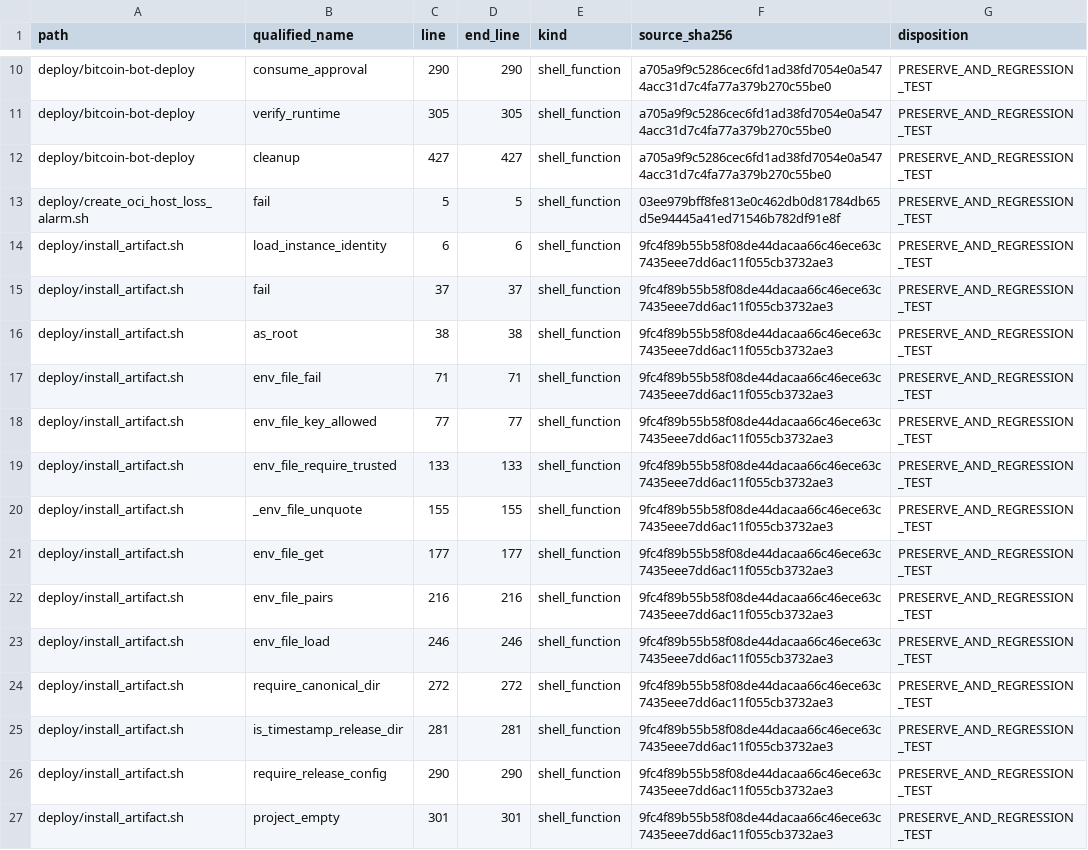
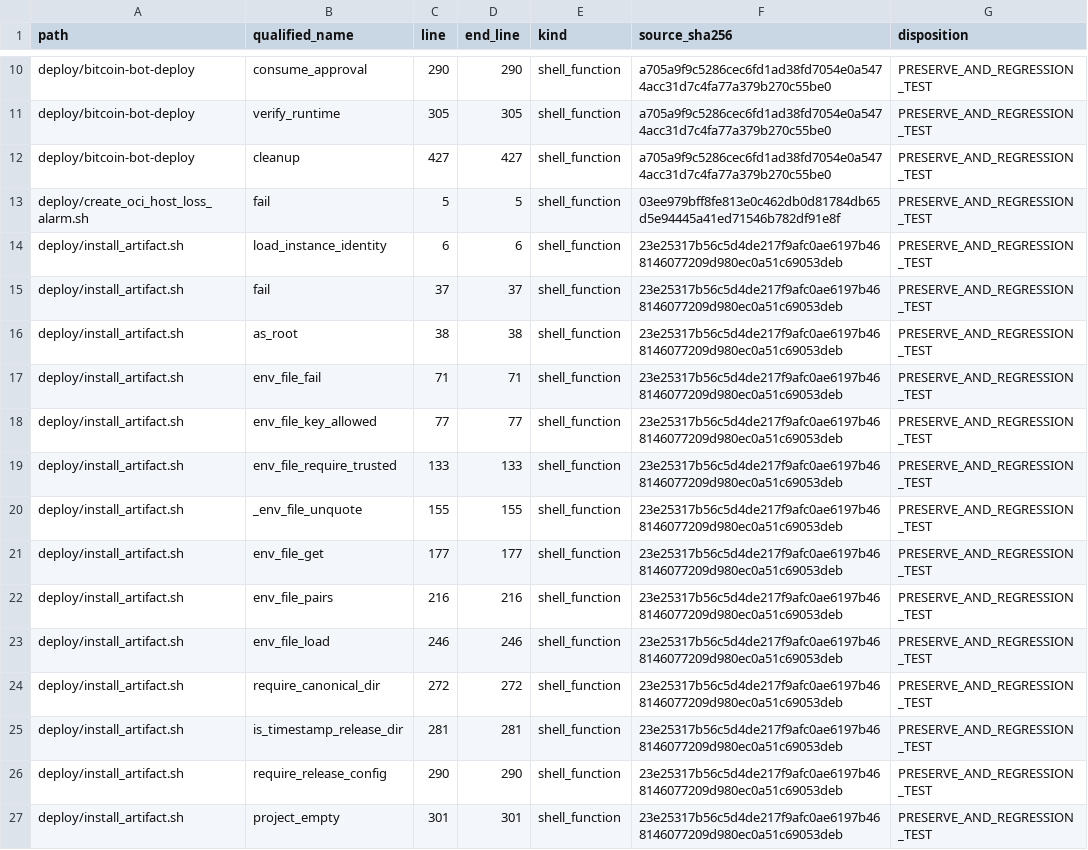
Before and after one commit to asad13-Binana/Bitcoin-Bot-Live-Trading-on-Binance-any-Exchange-TestNet, a CSV file: docs/audit/FUNCTION_PARITY_MATRIX.csv, drawn as a sheet; only a part is shown, gaps mark what is left out; the diff covers the shown part only.

```diff
--- a/docs/audit/FUNCTION_PARITY_MATRIX.csv
+++ b/docs/audit/FUNCTION_PARITY_MATRIX.csv
@@ -13,15 +13,15 @@
 "deploy/create_oci_host_loss_alarm.sh","fail","5","5","shell_function","03ee979bff8fe813e0c462db0d81784db65d5e94445a41ed71546b782df91e8f","PRESERVE_AND_REGRESSION_TEST"
-"deploy/install_artifact.sh","load_instance_identity","6","6","shell_function","9fc4f89b55b58f08de44dacaa66c46ece63c7435eee7dd6ac11f055cb3732ae3","PRESERVE_AND_REGRESSION_TEST"
-"deploy/install_artifact.sh","fail","37","37","shell_function","9fc4f89b55b58f08de44dacaa66c46ece63c7435eee7dd6ac11f055cb3732ae3","PRESERVE_AND_REGRESSION_TEST"
-"deploy/install_artifact.sh","as_root","38","38","shell_function","9fc4f89b55b58f08de44dacaa66c46ece63c7435eee7dd6ac11f055cb3732ae3","PRESERVE_AND_REGRESSION_TEST"
-"deploy/install_artifact.sh","env_file_fail","71","71","shell_function","9fc4f89b55b58f08de44dacaa66c46ece63c7435eee7dd6ac11f055cb3732ae3","PRESERVE_AND_REGRESSION_TEST"
-"deploy/install_artifact.sh","env_file_key_allowed","77","77","shell_function","9fc4f89b55b58f08de44dacaa66c46ece63c7435eee7dd6ac11f055cb3732ae3","PRESERVE_AND_REGRESSION_TEST"
-"deploy/install_artifact.sh","env_file_require_trusted","133","133","shell_function","9fc4f89b55b58f08de44dacaa66c46ece63c7435eee7dd6ac11f055cb3732ae3","PRESERVE_AND_REGRESSION_TEST"
-"deploy/install_artifact.sh","_env_file_unquote","155","155","shell_function","9fc4f89b55b58f08de44dacaa66c46ece63c7435eee7dd6ac11f055cb3732ae3","PRESERVE_AND_REGRESSION_TEST"
-"deploy/install_artifact.sh","env_file_get","177","177","shell_function","9fc4f89b55b58f08de44dacaa66c46ece63c7435eee7dd6ac11f055cb3732ae3","PRESERVE_AND_REGRESSION_TEST"
-"deploy/install_artifact.sh","env_file_pairs","216","216","shell_function","9fc4f89b55b58f08de44dacaa66c46ece63c7435eee7dd6ac11f055cb3732ae3","PRESERVE_AND_REGRESSION_TEST"
-"deploy/install_artifact.sh","env_file_load","246","246","shell_function","9fc4f89b55b58f08de44dacaa66c46ece63c7435eee7dd6ac11f055cb3732ae3","PRESERVE_AND_REGRESSION_TEST"
-"deploy/install_artifact.sh","require_canonical_dir","272","272","shell_function","9fc4f89b55b58f08de44dacaa66c46ece63c7435eee7dd6ac11f055cb3732ae3","PRESERVE_AND_REGRESSION_TEST"
-"deploy/install_artifact.sh","is_timestamp_release_dir","281","281","shell_function","9fc4f89b55b58f08de44dacaa66c46ece63c7435eee7dd6ac11f055cb3732ae3","PRESERVE_AND_REGRESSION_TEST"
-"deploy/install_artifact.sh","require_release_config","290","290","shell_function","9fc4f89b55b58f08de44dacaa66c46ece63c7435eee7dd6ac11f055cb3732ae3","PRESERVE_AND_REGRESSION_TEST"
-"deploy/install_artifact.sh","project_empty","301","301","shell_function","9fc4f89b55b58f08de44dacaa66c46ece63c7435eee7dd6ac11f055cb3732ae3","PRESERVE_AND_REGRESSION_TEST"
+"deploy/install_artifact.sh","load_instance_identity","6","6","shell_function","23e25317b56c5d4de217f9afc0ae6197b468146077209d980ec0a51c69053deb","PRESERVE_AND_REGRESSION_TEST"
+"deploy/install_artifact.sh","fail","37","37","shell_function","23e25317b56c5d4de217f9afc0ae6197b468146077209d980ec0a51c69053deb","PRESERVE_AND_REGRESSION_TEST"
+"deploy/install_artifact.sh","as_root","38","38","shell_function","23e25317b56c5d4de217f9afc0ae6197b468146077209d980ec0a51c69053deb","PRESERVE_AND_REGRESSION_TEST"
+"deploy/install_artifact.sh","env_file_fail","71","71","shell_function","23e25317b56c5d4de217f9afc0ae6197b468146077209d980ec0a51c69053deb","PRESERVE_AND_REGRESSION_TEST"
+"deploy/install_artifact.sh","env_file_key_allowed","77","77","shell_function","23e25317b56c5d4de217f9afc0ae6197b468146077209d980ec0a51c69053deb","PRESERVE_AND_REGRESSION_TEST"
+"deploy/install_artifact.sh","env_file_require_trusted","133","133","shell_function","23e25317b56c5d4de217f9afc0ae6197b468146077209d980ec0a51c69053deb","PRESERVE_AND_REGRESSION_TEST"
+"deploy/install_artifact.sh","_env_file_unquote","155","155","shell_function","23e25317b56c5d4de217f9afc0ae6197b468146077209d980ec0a51c69053deb","PRESERVE_AND_REGRESSION_TEST"
+"deploy/install_artifact.sh","env_file_get","177","177","shell_function","23e25317b56c5d4de217f9afc0ae6197b468146077209d980ec0a51c69053deb","PRESERVE_AND_REGRESSION_TEST"
+"deploy/install_artifact.sh","env_file_pairs","216","216","shell_function","23e25317b56c5d4de217f9afc0ae6197b468146077209d980ec0a51c69053deb","PRESERVE_AND_REGRESSION_TEST"
+"deploy/install_artifact.sh","env_file_load","246","246","shell_function","23e25317b56c5d4de217f9afc0ae6197b468146077209d980ec0a51c69053deb","PRESERVE_AND_REGRESSION_TEST"
+"deploy/install_artifact.sh","require_canonical_dir","272","272","shell_function","23e25317b56c5d4de217f9afc0ae6197b468146077209d980ec0a51c69053deb","PRESERVE_AND_REGRESSION_TEST"
+"deploy/install_artifact.sh","is_timestamp_release_dir","281","281","shell_function","23e25317b56c5d4de217f9afc0ae6197b468146077209d980ec0a51c69053deb","PRESERVE_AND_REGRESSION_TEST"
+"deploy/install_artifact.sh","require_release_config","290","290","shell_function","23e25317b56c5d4de217f9afc0ae6197b468146077209d980ec0a51c69053deb","PRESERVE_AND_REGRESSION_TEST"
+"deploy/install_artifact.sh","project_empty","301","301","shell_function","23e25317b56c5d4de217f9afc0ae6197b468146077209d980ec0a51c69053deb","PRESERVE_AND_REGRESSION_TEST"
```
Also changed, not shown: 34 edited cells elsewhere in this file, docs/audit/FILE_REVIEW_LEDGER.csv, 24 other files.
